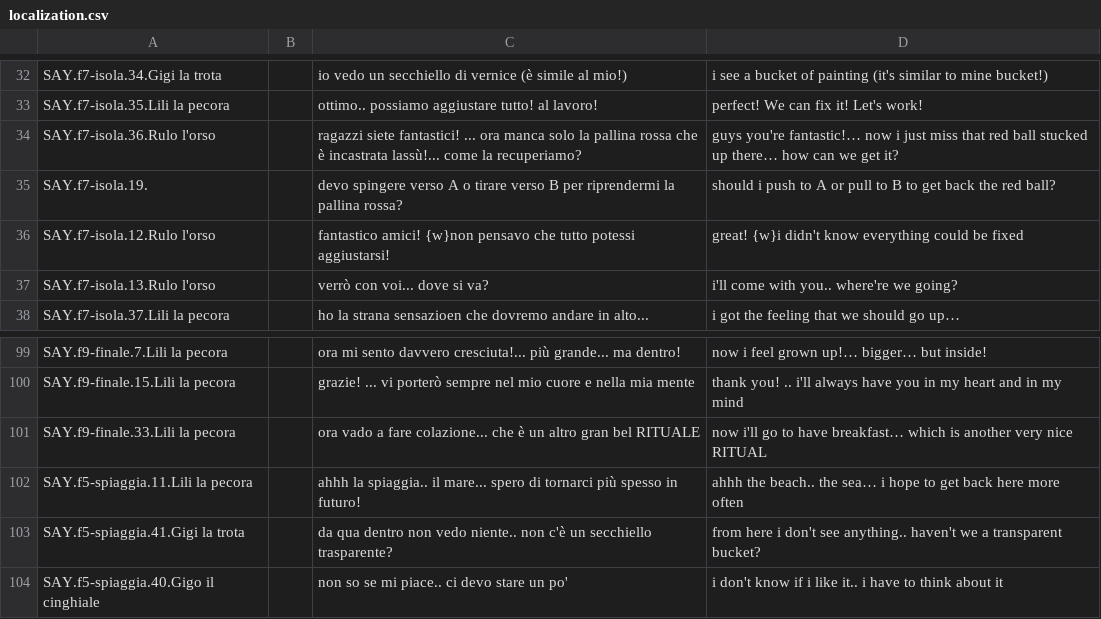
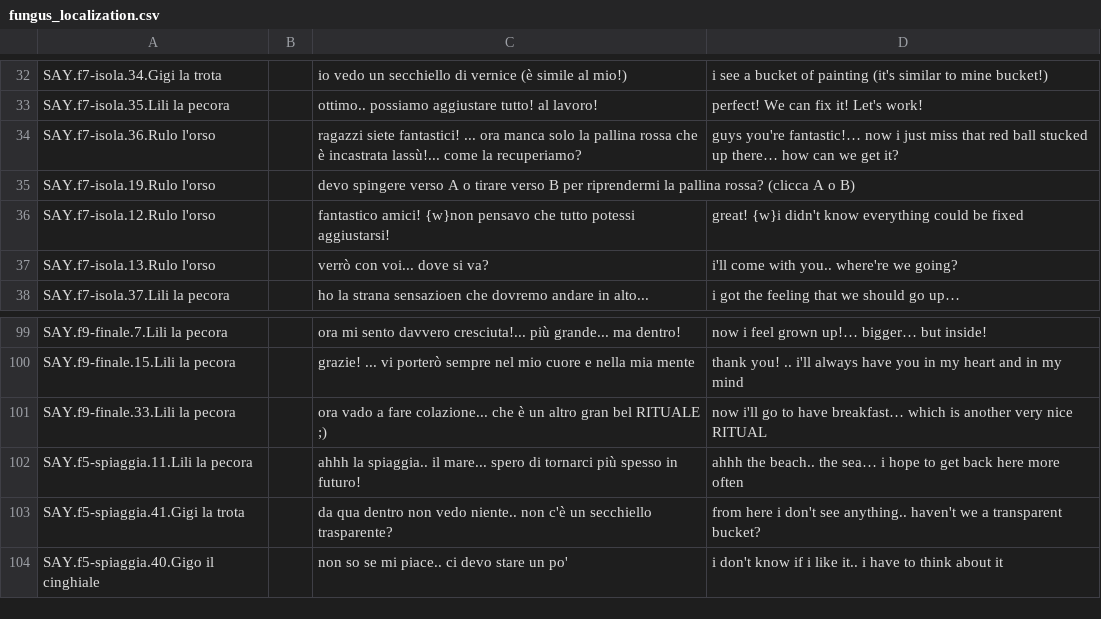
Before and after one commit to 2042ed/JAM.NotJustASheep, a CSV file: Assets/_docs/fungus_localization.csv (was Assets/localization.csv), drawn as a sheet; only a part is shown, gaps mark what is left out.

```diff
--- a/Assets/localization.csv
+++ b/Assets/_docs/fungus_localization.csv
@@ -34,3 +34,3 @@ SAY.f7-isola.35.Lili la pecora,,ottimo.. possiamo aggiustare tutto! al lavoro!,p
 SAY.f7-isola.36.Rulo l'orso,,ragazzi siete fantastici! ... ora manca solo la pallina rossa che è incastrata lassù!... come la recuperiamo?,guys you're fantastic!… now i just miss that red ball stucked up there… how can we get it?
-SAY.f7-isola.19.,,devo spingere verso A o tirare verso B per riprendermi la pallina rossa?,should i push to A or pull to B to get back the red ball?
+SAY.f7-isola.19.Rulo l'orso,,devo spingere verso A o tirare verso B per riprendermi la pallina rossa? (clicca A o B),
 SAY.f7-isola.12.Rulo l'orso,,fantastico amici! {w}non pensavo che tutto potessi aggiustarsi!,great! {w}i didn't know everything could be fixed
@@ -100,3 +100,3 @@ SAY.f9-finale.7.Lili la pecora,,ora mi sento davvero cresciuta!... più grande..
 SAY.f9-finale.15.Lili la pecora,,grazie! ... vi porterò sempre nel mio cuore e nella mia mente,thank you! .. i'll always have you in my heart and in my mind
-SAY.f9-finale.33.Lili la pecora,,ora vado a fare colazione... che è un altro gran bel RITUALE ,now i'll go to have breakfast… which is another very nice RITUAL
+SAY.f9-finale.33.Lili la pecora,,ora vado a fare colazione... che è un altro gran bel RITUALE ;),now i'll go to have breakfast… which is another very nice RITUAL
 SAY.f5-spiaggia.11.Lili la pecora,,ahhh la spiaggia.. il mare... spero di tornarci più spesso in futuro!,ahhh the beach.. the sea… i hope to get back here more often
```
Also changed, not shown: 8 other files.
